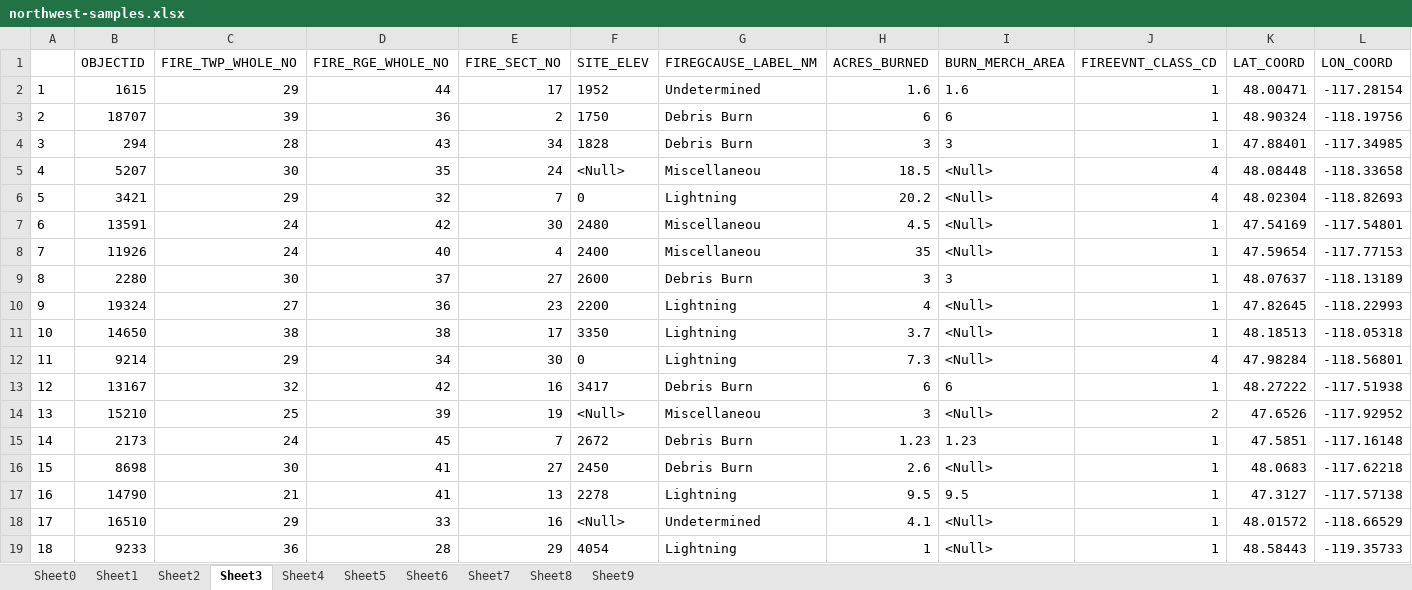
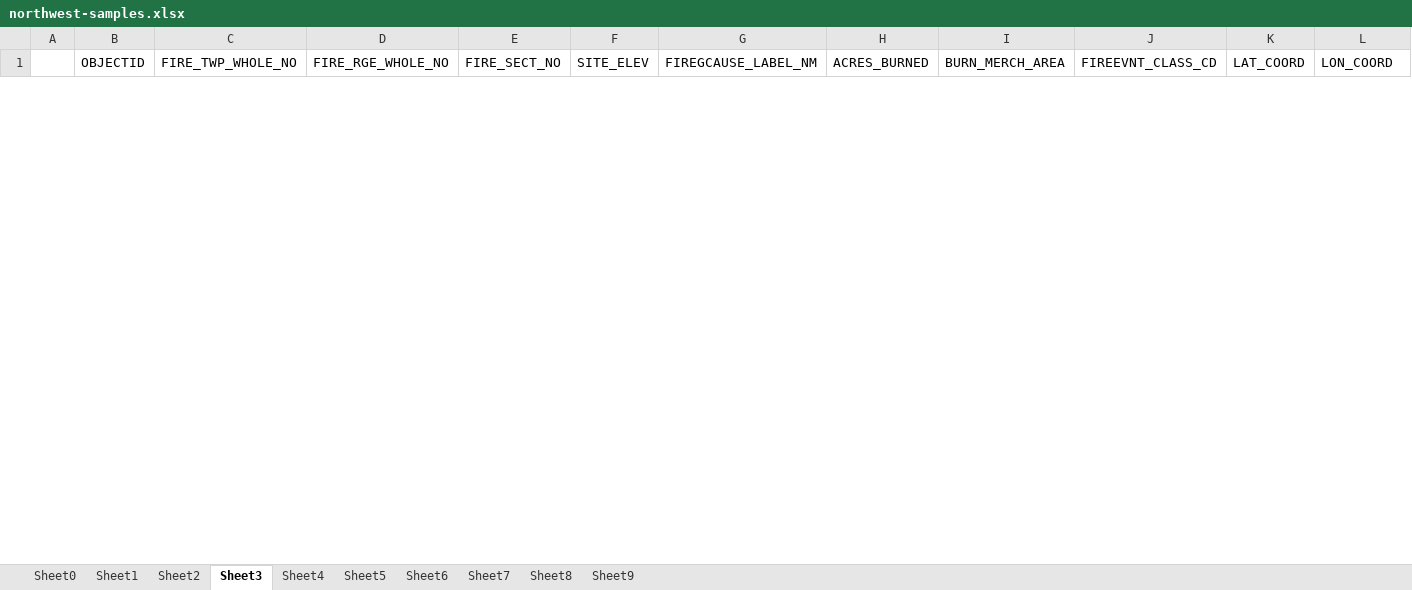
Before and after one commit to kshaji3/ACO-drone-firefighting, an Excel workbook: data-manipulation/northwest-samples.xlsx, sheet Sheet3, drawn as a sheet; only a part is shown; values as stored, in another font and other column widths than the file's, no borders; removed rows and columns are numbered as before the commit, all else as after; rows hold the shown columns only; the diff covers the shown part only; the diff names each change by its address in the sheet, - before the commit and + after, or states it on an @@ line.

```diff
--- a/data-manipulation/northwest-samples.xlsx (sheet Sheet3)
+++ b/data-manipulation/northwest-samples.xlsx (sheet Sheet3)
-row 2: 1 | 1615 | 29 | 44 | 17 | 1952 | Undetermined | 1.6 | 1.6 | 1 | 48.00471 | -117.28154
-row 3: 2 | 18707 | 39 | 36 | 2 | 1750 | Debris Burn | 6 | 6 | 1 | 48.90324 | -118.19756
-row 4: 3 | 294 | 28 | 43 | 34 | 1828 | Debris Burn | 3 | 3 | 1 | 47.88401 | -117.34985
-row 5: 4 | 5207 | 30 | 35 | 24 | <Null> | Miscellaneou | 18.5 | <Null> | 4 | 48.08448 | -118.33658
-row 6: 5 | 3421 | 29 | 32 | 7 | 0 | Lightning | 20.2 | <Null> | 4 | 48.02304 | -118.82693
-row 7: 6 | 13591 | 24 | 42 | 30 | 2480 | Miscellaneou | 4.5 | <Null> | 1 | 47.54169 | -117.54801
-row 8: 7 | 11926 | 24 | 40 | 4 | 2400 | Miscellaneou | 35 | <Null> | 1 | 47.59654 | -117.77153
-row 9: 8 | 2280 | 30 | 37 | 27 | 2600 | Debris Burn | 3 | 3 | 1 | 48.07637 | -118.13189
-row 10: 9 | 19324 | 27 | 36 | 23 | 2200 | Lightning | 4 | <Null> | 1 | 47.82645 | -118.22993
-row 11: 10 | 14650 | 38 | 38 | 17 | 3350 | Lightning | 3.7 | <Null> | 1 | 48.18513 | -118.05318
-row 12: 11 | 9214 | 29 | 34 | 30 | 0 | Lightning | 7.3 | <Null> | 4 | 47.98284 | -118.56801
-row 13: 12 | 13167 | 32 | 42 | 16 | 3417 | Debris Burn | 6 | 6 | 1 | 48.27222 | -117.51938
-row 14: 13 | 15210 | 25 | 39 | 19 | <Null> | Miscellaneou | 3 | <Null> | 2 | 47.6526 | -117.92952
-row 15: 14 | 2173 | 24 | 45 | 7 | 2672 | Debris Burn | 1.23 | 1.23 | 1 | 47.5851 | -117.16148
-row 16: 15 | 8698 | 30 | 41 | 27 | 2450 | Debris Burn | 2.6 | <Null> | 1 | 48.0683 | -117.62218
-row 17: 16 | 14790 | 21 | 41 | 13 | 2278 | Lightning | 9.5 | 9.5 | 1 | 47.3127 | -117.57138
-row 18: 17 | 16510 | 29 | 33 | 16 | <Null> | Undetermined | 4.1 | <Null> | 1 | 48.01572 | -118.66529
-row 19: 18 | 9233 | 36 | 28 | 29 | 4054 | Lightning | 1 | <Null> | 1 | 48.58443 | -119.35733
```
Also changed, not shown: 15 added rows and 12 removed rows elsewhere in this sheet, sheet Sheet8, sheet Sheet0, sheet Sheet9, sheet Sheet6, sheet Sheet4, sheet Sheet7, 3 more sheets, data-manipulation/northeast-samples.xlsx, data-manipulation/pascascades-samples.xlsx, 6 other files.
